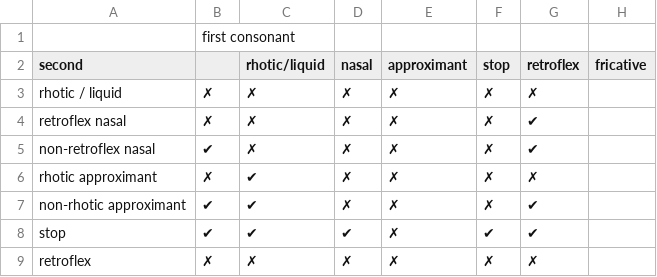
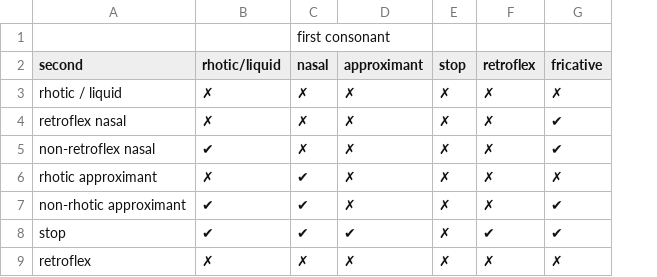
Before and after one commit to kdelwat/NgujariRevised, a CSV file: tables/clusters.csv, drawn as a sheet; removed rows and columns are numbered as before the commit, all else as after; the diff names each change by its address in the sheet, - before the commit and + after, or states it on an @@ line.

Commit message:
Improve clusters table

```diff
--- a/tables/clusters.csv
+++ b/tables/clusters.csv
-column B, rows 1-9: first consonant |  | ✗ | ✗ | ✔ | ✗ | ✔ | ✔ | ✗
-C1 (nasal): (empty)
+C1 (nasal): first consonant
-G3 (fricative): (empty)
+G3 (fricative): ✗
-F4:F5 (retroflex): ✔
+F4:F5 (retroflex): ✗
-G4:G5 (fricative): (empty)
+G4:G5 (fricative): ✔
-B5 (rhotic/liquid): ✗
+B5 (rhotic/liquid): ✔
-B6 (rhotic/liquid): ✔
+B6 (rhotic/liquid): ✗
-C6:C7 (nasal): ✗
+C6:C7 (nasal): ✔
-G6 (fricative): (empty)
+G6 (fricative): ✗
-F7 (retroflex): ✔
+F7 (retroflex): ✗
-G7:G8 (fricative): (empty)
+G7:G8 (fricative): ✔
-D8 (approximant): ✗
+D8 (approximant): ✔
-E8 (stop): ✔
+E8 (stop): ✗
-G9 (fricative): (empty)
+G9 (fricative): ✗
```
